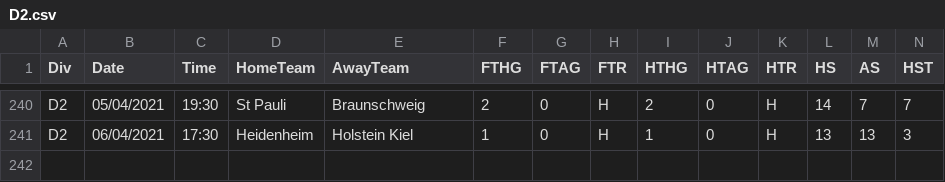
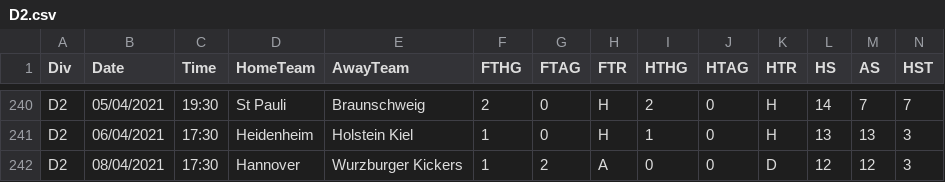
Before and after one commit to gitboyzorro5/FDAS, a CSV file: D2.csv, drawn as a sheet; only a part is shown, gaps mark what is left out; rows hold the shown columns only; the diff names each change by its address in the sheet, - before the commit and + after, or states it on an @@ line.

```diff
--- a/D2.csv
+++ b/D2.csv
+row 242: D2 | 08/04/2021 | 17:30 | Hannover | Wurzburger Kickers | 1 | 2 | A | 0 | 0 | D | 12 | 12 | 3
```
Also changed, not shown: SC2.csv, SC3.csv, 17 other files.
